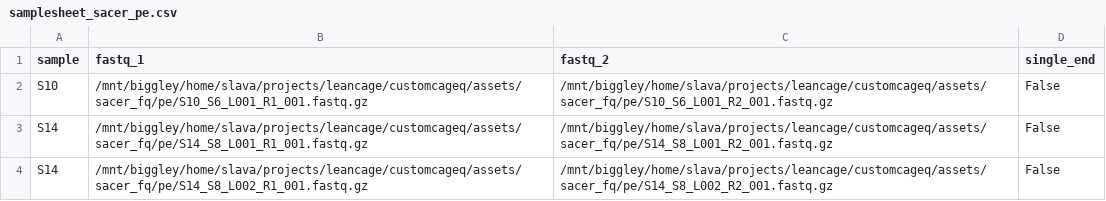
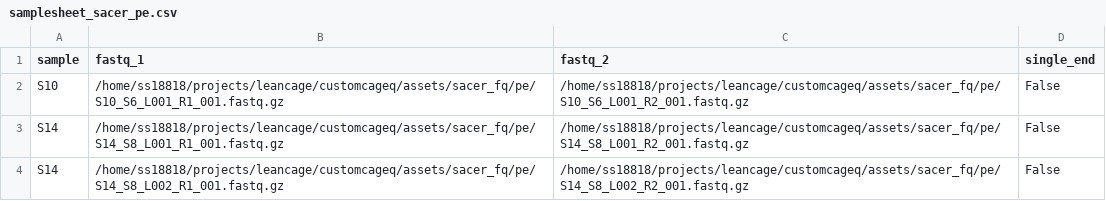
Before and after one commit to ComputationalRegulatoryGenomicsICL/cageflow, a CSV file: assets/samplesheet_sacer_pe.csv, drawn as a sheet.

```diff
--- a/assets/samplesheet_sacer_pe.csv
+++ b/assets/samplesheet_sacer_pe.csv
@@ -1,4 +1,4 @@
 sample,fastq_1,fastq_2,single_end
-S10,/mnt/biggley/home/slava/projects/leancage/customcageq/assets/sacer_fq/pe/S10_S6_L001_R1_001.fastq.gz,/mnt/biggley/home/slava/projects/leancage/customcageq/assets/sacer_fq/pe/S10_S6_L001_R2_001.fastq.gz,False
-S14,/mnt/biggley/home/slava/projects/leancage/customcageq/assets/sacer_fq/pe/S14_S8_L001_R1_001.fastq.gz,/mnt/biggley/home/slava/projects/leancage/customcageq/assets/sacer_fq/pe/S14_S8_L001_R2_001.fastq.gz,False
-S14,/mnt/biggley/home/slava/projects/leancage/customcageq/assets/sacer_fq/pe/S14_S8_L002_R1_001.fastq.gz,/mnt/biggley/home/slava/projects/leancage/customcageq/assets/sacer_fq/pe/S14_S8_L002_R2_001.fastq.gz,False
+S10,/home/ss18818/projects/leancage/customcageq/assets/sacer_fq/pe/S10_S6_L001_R1_001.fastq.gz,/home/ss18818/projects/leancage/customcageq/assets/sacer_fq/pe/S10_S6_L001_R2_001.fastq.gz,False
+S14,/home/ss18818/projects/leancage/customcageq/assets/sacer_fq/pe/S14_S8_L001_R1_001.fastq.gz,/home/ss18818/projects/leancage/customcageq/assets/sacer_fq/pe/S14_S8_L001_R2_001.fastq.gz,False
+S14,/home/ss18818/projects/leancage/customcageq/assets/sacer_fq/pe/S14_S8_L002_R1_001.fastq.gz,/home/ss18818/projects/leancage/customcageq/assets/sacer_fq/pe/S14_S8_L002_R2_001.fastq.gz,False
```
Also changed, not shown: 10 other files.
